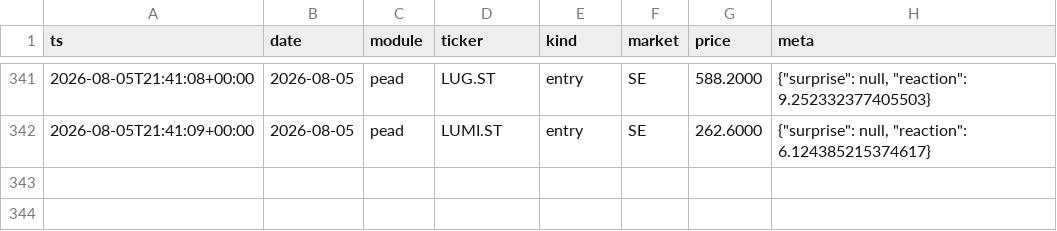
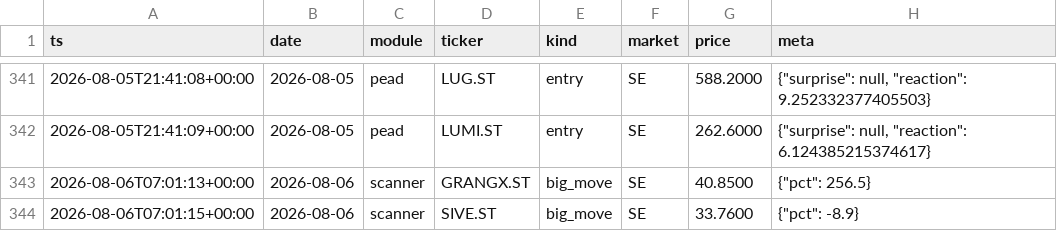
Before and after one commit to Q-stocks/borsvakt, a CSV file: log/alerts.csv, drawn as a sheet; only a part is shown, gaps mark what is left out.

```diff
--- a/log/alerts.csv
+++ b/log/alerts.csv
@@ -342 +342,3 @@ ts,date,module,ticker,kind,market,price,meta
 2026-08-05T21:41:09+00:00,2026-08-05,pead,LUMI.ST,entry,SE,262.6000,"{""surprise"": null, ""reaction"": 6.124385215374617}"
+2026-08-06T07:01:13+00:00,2026-08-06,scanner,GRANGX.ST,big_move,SE,40.8500,"{""pct"": 256.5}"
+2026-08-06T07:01:15+00:00,2026-08-06,scanner,SIVE.ST,big_move,SE,33.7600,"{""pct"": -8.9}"
```
Also changed, not shown: 1 other file.
